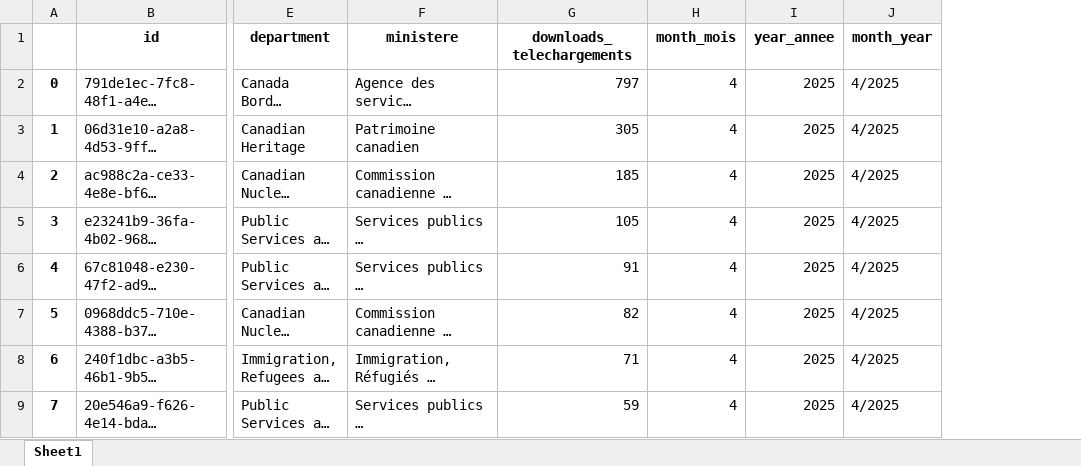
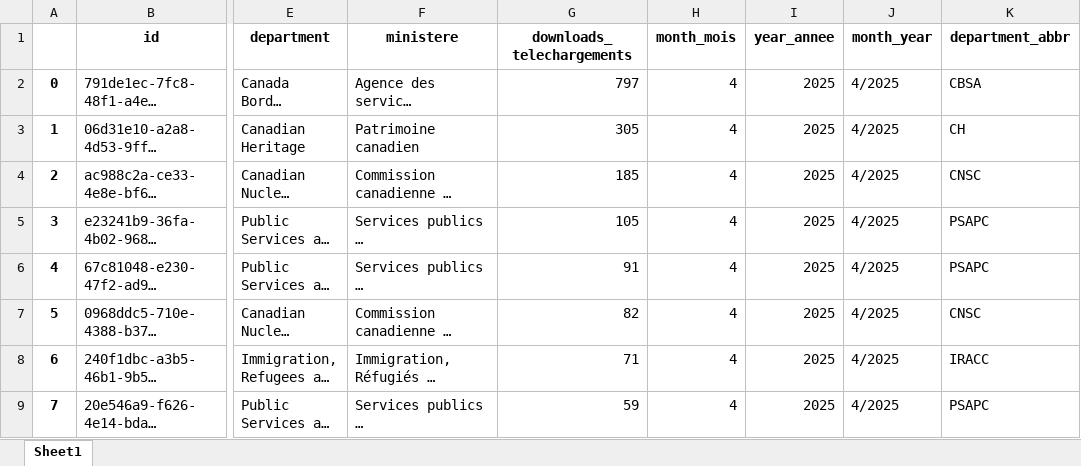
Before and after one commit to Terry-Ding/power-BI-project, an Excel workbook: new_top_20.xlsx, sheet Sheet1, drawn as a sheet; only a part is shown, gaps mark what is left out; long unchanged cells end in …; values as stored, in another font and other column widths than the file's, no borders; the diff names each change by its address in the sheet, - before the commit and + after, or states it on an @@ line.

Commit message:
simplified department name

```diff
--- a/new_top_20.xlsx (sheet Sheet1)
+++ b/new_top_20.xlsx (sheet Sheet1)
+column K (department_abbr), rows 2-9: CBSA | CH | CNSC | PSAPC | PSAPC | CNSC | IRACC | PSAPC
```
Also changed, not shown: 1 other file.
